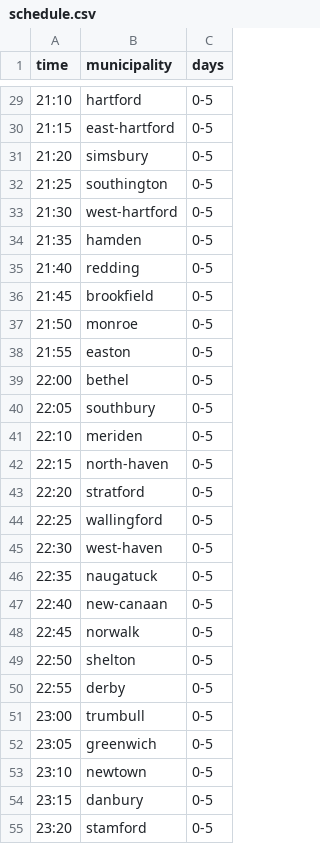
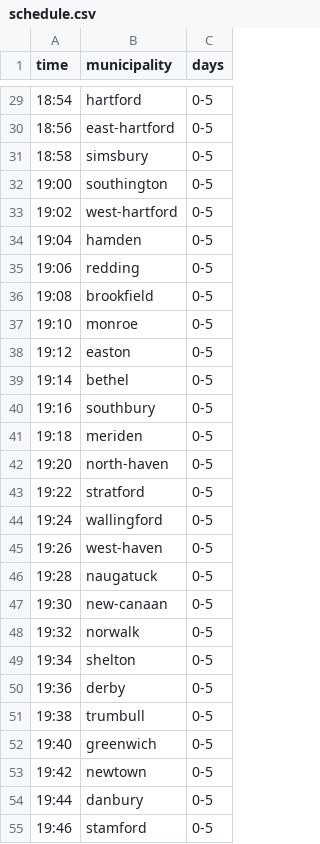
Before and after one commit to ElectricRoseStudio/AI-Journo-mooc-starter-kit, a CSV file: schedule.csv, drawn as a sheet; only a part is shown, gaps mark what is left out; the diff covers the shown part only.

```diff
--- a/schedule.csv
+++ b/schedule.csv
@@ -29,27 +29,27 @@ time,municipality,days
-21:10,hartford,0-5
-21:15,east-hartford,0-5
-21:20,simsbury,0-5
-21:25,southington,0-5
-21:30,west-hartford,0-5
-21:35,hamden,0-5
-21:40,redding,0-5
-21:45,brookfield,0-5
-21:50,monroe,0-5
-21:55,easton,0-5
-22:00,bethel,0-5
-22:05,southbury,0-5
-22:10,meriden,0-5
-22:15,north-haven,0-5
-22:20,stratford,0-5
-22:25,wallingford,0-5
-22:30,west-haven,0-5
-22:35,naugatuck,0-5
-22:40,new-canaan,0-5
-22:45,norwalk,0-5
-22:50,shelton,0-5
-22:55,derby,0-5
-23:00,trumbull,0-5
-23:05,greenwich,0-5
-23:10,newtown,0-5
-23:15,danbury,0-5
-23:20,stamford,0-5
+18:54,hartford,0-5
+18:56,east-hartford,0-5
+18:58,simsbury,0-5
+19:00,southington,0-5
+19:02,west-hartford,0-5
+19:04,hamden,0-5
+19:06,redding,0-5
+19:08,brookfield,0-5
+19:10,monroe,0-5
+19:12,easton,0-5
+19:14,bethel,0-5
+19:16,southbury,0-5
+19:18,meriden,0-5
+19:20,north-haven,0-5
+19:22,stratford,0-5
+19:24,wallingford,0-5
+19:26,west-haven,0-5
+19:28,naugatuck,0-5
+19:30,new-canaan,0-5
+19:32,norwalk,0-5
+19:34,shelton,0-5
+19:36,derby,0-5
+19:38,trumbull,0-5
+19:40,greenwich,0-5
+19:42,newtown,0-5
+19:44,danbury,0-5
+19:46,stamford,0-5
```
Also changed, not shown: 33 edited cells elsewhere in this file.
